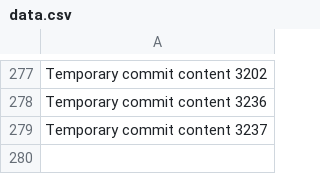
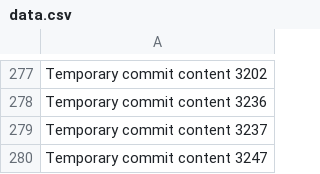
Before and after one commit to bollocksjunir/habit, a CSV file: edt/data.csv, drawn as a sheet; only a part is shown, gaps mark what is left out.

```diff
--- a/edt/data.csv
+++ b/edt/data.csv
@@ -279 +279,2 @@ Temporary commit content 3236
 Temporary commit content 3237
+Temporary commit content 3247
```
